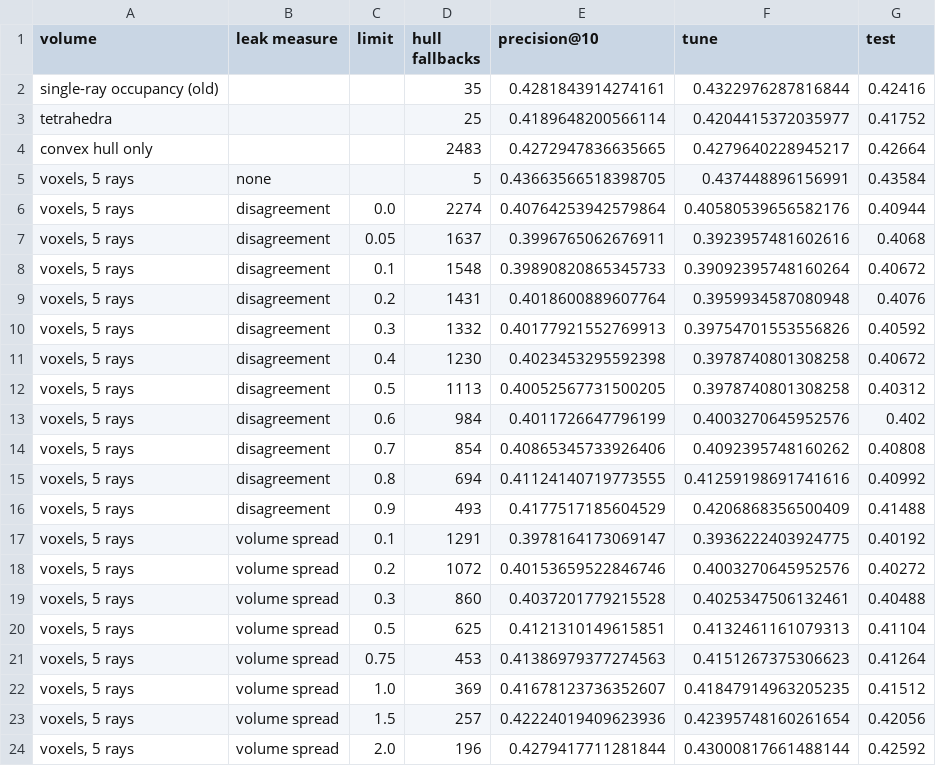
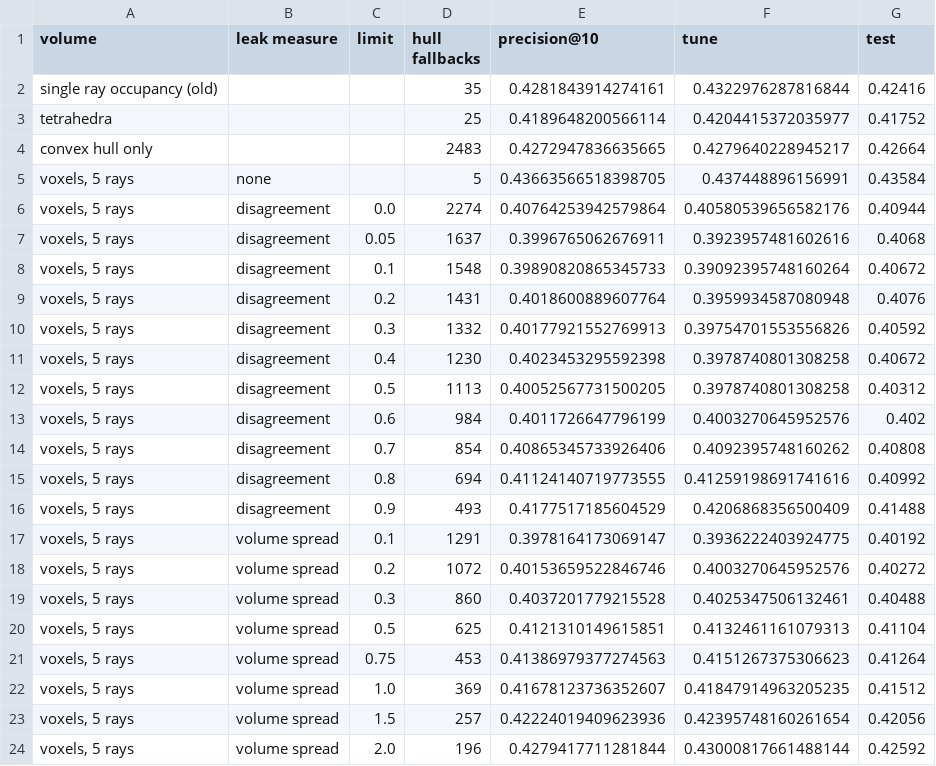
Before and after one commit to mathiwie/multimedia-retrieval, a CSV file: out/volume_leak_choice.csv, drawn as a sheet.

```diff
--- a/out/volume_leak_choice.csv
+++ b/out/volume_leak_choice.csv
@@ -1,3 +1,3 @@
 volume,leak measure,limit,hull fallbacks,precision@10,tune,test
-single-ray occupancy (old),,,35,0.4281843914274161,0.4322976287816844,0.42416
+single ray occupancy (old),,,35,0.4281843914274161,0.4322976287816844,0.42416
 tetrahedra,,,25,0.4189648200566114,0.4204415372035977,0.41752
```
Also changed, not shown: 8 other files.
